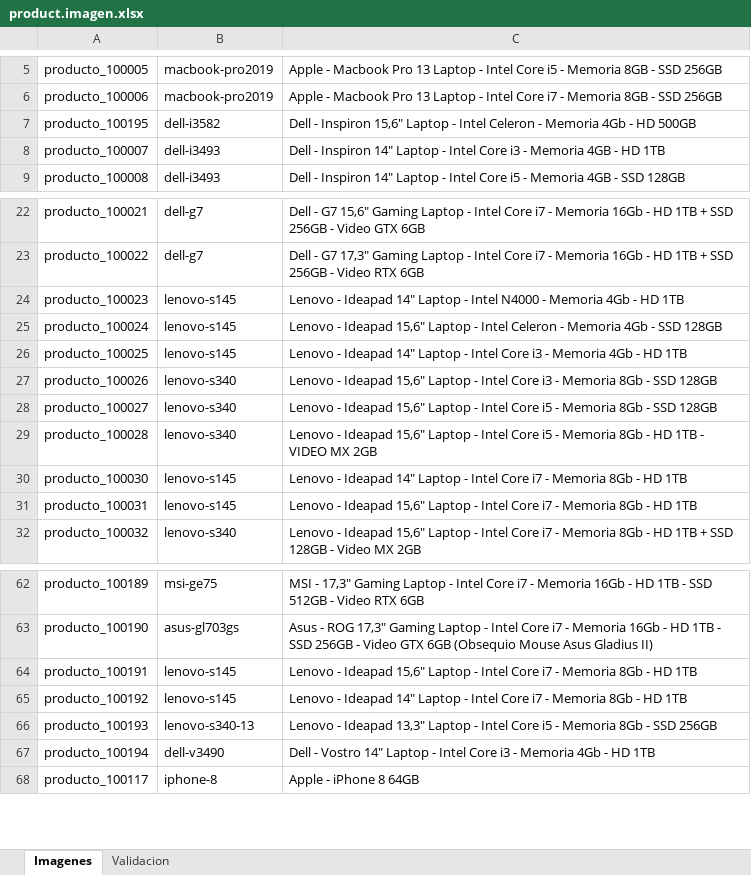
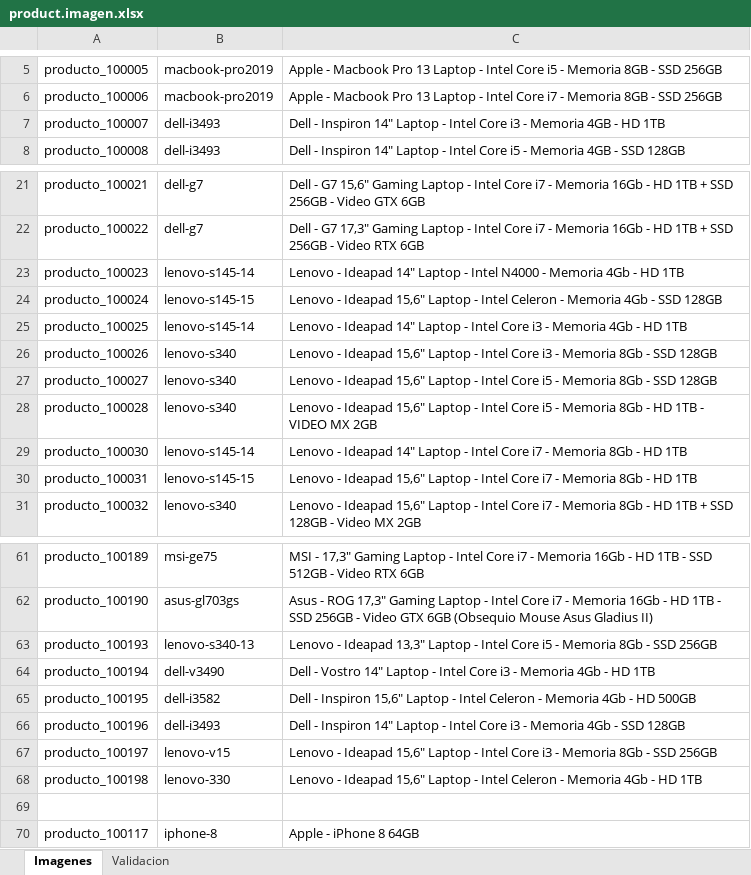
Before and after one commit to JJARAMIF/itc_productos, an Excel workbook: product.imagen.xlsx, sheet Imagenes, drawn as a sheet; only a part is shown, gaps mark what is left out; values as stored, in another font and other column widths than the file's, no borders; conditional formats not drawn; removed rows and columns are numbered as before the commit, all else as after; the diff names each change by its address in the sheet, - before the commit and + after, or states it on an @@ line.

Commit message:
NUEVOS PRODUCTOS

```diff
--- a/product.imagen.xlsx (sheet Imagenes)
+++ b/product.imagen.xlsx (sheet Imagenes)
-B23: lenovo-s145
+B23: lenovo-s145-14
-B24: lenovo-s145
+B24: lenovo-s145-15
-B25: lenovo-s145
+B25: lenovo-s145-14
-B29: lenovo-s145
+B29: lenovo-s145-14
-B30: lenovo-s145
+B30: lenovo-s145-15
-row 64: producto_100191 | lenovo-s145 | Lenovo - Ideapad 15,6" Laptop - Intel Core i7 - Memoria 8Gb - HD 1TB
-row 65: producto_100192 | lenovo-s145 | Lenovo - Ideapad 14" Laptop - Intel Core i7 - Memoria 8Gb - HD 1TB
@@ row 7 moved to row 65: producto_100195 @@
+row 66: producto_100196 | dell-i3493 | Dell - Inspiron 14" Laptop - Intel Core i3 - Memoria 4Gb - SSD 128GB
+row 67: producto_100197 | lenovo-v15 | Lenovo - Ideapad 15,6" Laptop - Intel Core i3 - Memoria 8Gb - SSD 256GB
+row 68: producto_100198 | lenovo-330 | Lenovo - Ideapad 15,6" Laptop - Intel Celeron - Memoria 4Gb - HD 1TB
+row 69: (empty)
```
Also changed, not shown: 26 other files.
